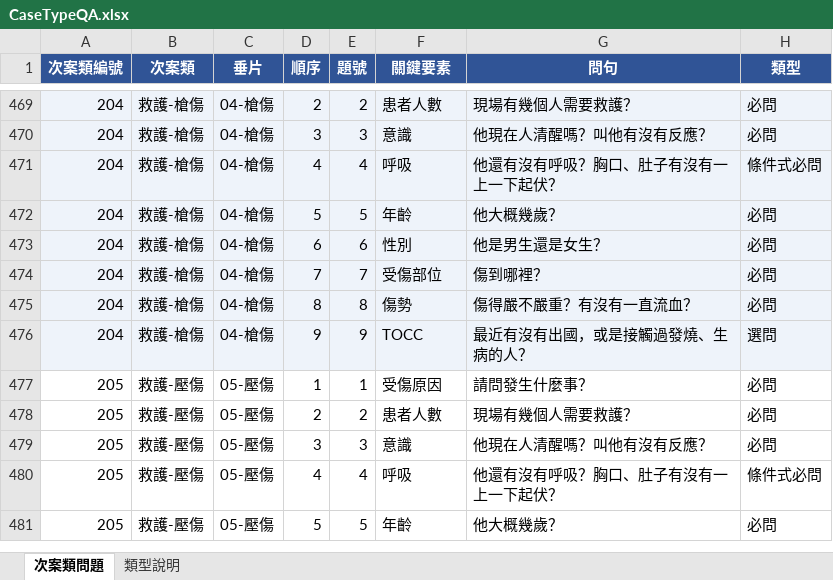
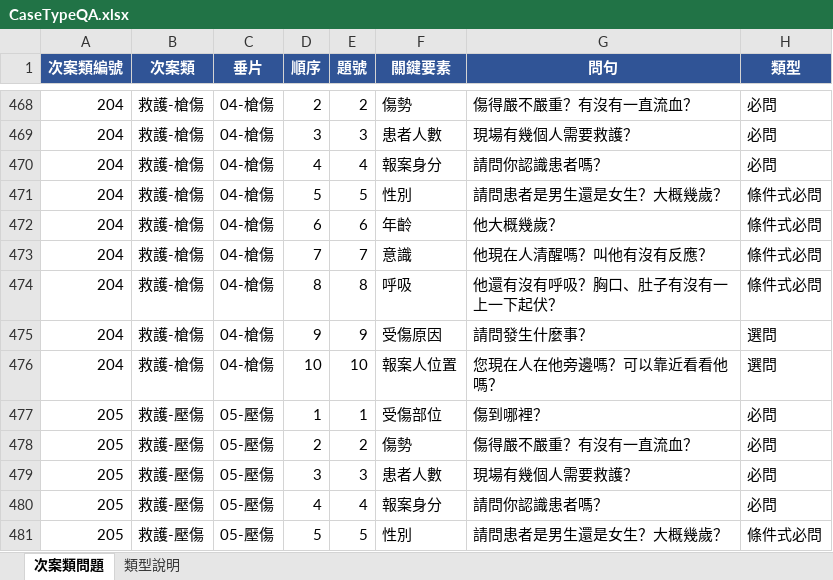
Before and after one commit to hetiande-tyiot/nlp_cyberon_server, an Excel workbook: ai/119_261101_update_main_keywords/scripts/CaseTypeQA.xlsx, sheet 次案類問題, drawn as a sheet; only a part is shown, gaps mark what is left out; values as stored, in another font and other column widths than the file's, no borders; addresses are those after the commit; the diff covers the shown part only; the diff names each change by its address in the sheet, - before the commit and + after, or states it on an @@ line.

```diff
--- a/ai/119_261101_update_main_keywords/scripts/CaseTypeQA.xlsx (sheet 次案類問題)
+++ b/ai/119_261101_update_main_keywords/scripts/CaseTypeQA.xlsx (sheet 次案類問題)
-A468:H475 fill: #EEF3FA
+A468:H475 fill: none
-F468 (關鍵要素): 患者人數
+F468 (關鍵要素): 傷勢
-G468 (問句): 現場有幾個人需要救護？
+G468 (問句): 傷得嚴不嚴重？有沒有一直流血？
-F469 (關鍵要素): 意識
+F469 (關鍵要素): 患者人數
-G469 (問句): 他現在人清醒嗎？叫他有沒有反應？
+G469 (問句): 現場有幾個人需要救護？
-F470 (關鍵要素): 呼吸
+F470 (關鍵要素): 報案身分
-G470 (問句): 他還有沒有呼吸？胸口、肚子有沒有一上一下起伏？
+G470 (問句): 請問你認識患者嗎？
-H470 (類型): 條件式必問
+H470 (類型): 必問
-F471 (關鍵要素): 年齡
+F471 (關鍵要素): 性別
-G471 (問句): 他大概幾歲？
+G471 (問句): 請問患者是男生還是女生？大概幾歲？
-H471:H474 (類型): 必問
+H471:H474 (類型): 條件式必問
-F472 (關鍵要素): 性別
+F472 (關鍵要素): 年齡
-G472 (問句): 他是男生還是女生？
+G472 (問句): 他大概幾歲？
-F473 (關鍵要素): 受傷部位
+F473 (關鍵要素): 意識
-G473 (問句): 傷到哪裡？
+G473 (問句): 他現在人清醒嗎？叫他有沒有反應？
-F474 (關鍵要素): 傷勢
+F474 (關鍵要素): 呼吸
-G474 (問句): 傷得嚴不嚴重？有沒有一直流血？
+G474 (問句): 他還有沒有呼吸？胸口、肚子有沒有一上一下起伏？
-F475 (關鍵要素): TOCC
+F475 (關鍵要素): 受傷原因
-G475 (問句): 最近有沒有出國，或是接觸過發燒、生病的人？
+G475 (問句): 請問發生什麼事？
+row 476: 204 | 救護-槍傷 | 04-槍傷 | 10 | 10 | 報案人位置 | 您現在人在他旁邊嗎？可以靠近看看他嗎？ | 選問
-F477 (關鍵要素): 受傷原因
+F477 (關鍵要素): 受傷部位
-G477 (問句): 請問發生什麼事？
+G477 (問句): 傷到哪裡？
-F478 (關鍵要素): 患者人數
+F478 (關鍵要素): 傷勢
-G478 (問句): 現場有幾個人需要救護？
+G478 (問句): 傷得嚴不嚴重？有沒有一直流血？
-F479 (關鍵要素): 意識
+F479 (關鍵要素): 患者人數
-G479 (問句): 他現在人清醒嗎？叫他有沒有反應？
+G479 (問句): 現場有幾個人需要救護？
-F480 (關鍵要素): 呼吸
+F480 (關鍵要素): 報案身分
-G480 (問句): 他還有沒有呼吸？胸口、肚子有沒有一上一下起伏？
+G480 (問句): 請問你認識患者嗎？
-H480 (類型): 條件式必問
+H480 (類型): 必問
-F481 (關鍵要素): 年齡
+F481 (關鍵要素): 性別
-G481 (問句): 他大概幾歲？
+G481 (問句): 請問患者是男生還是女生？大概幾歲？
-H481 (類型): 必問
+H481 (類型): 條件式必問
```
Also changed, not shown: 5 added rows, 2 removed rows, 113 edited cells and cell formats elsewhere in this sheet, 9 other files.
